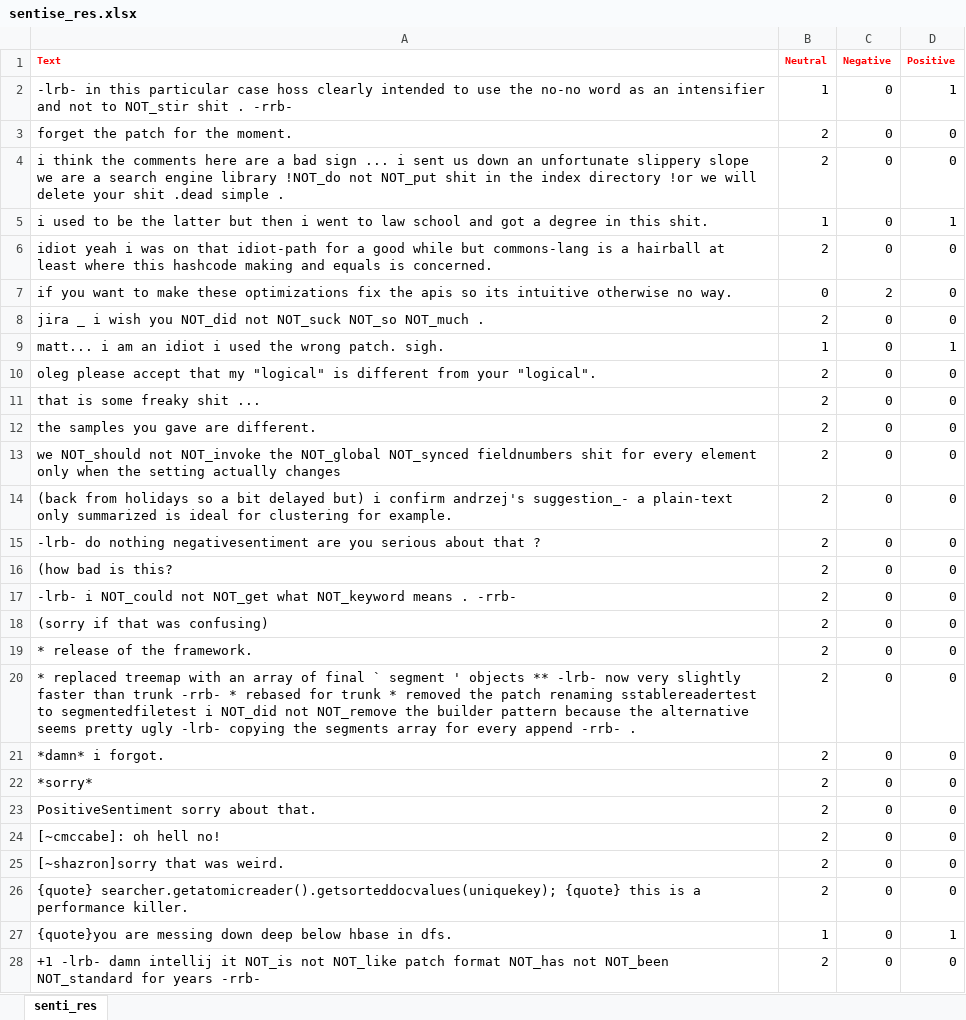
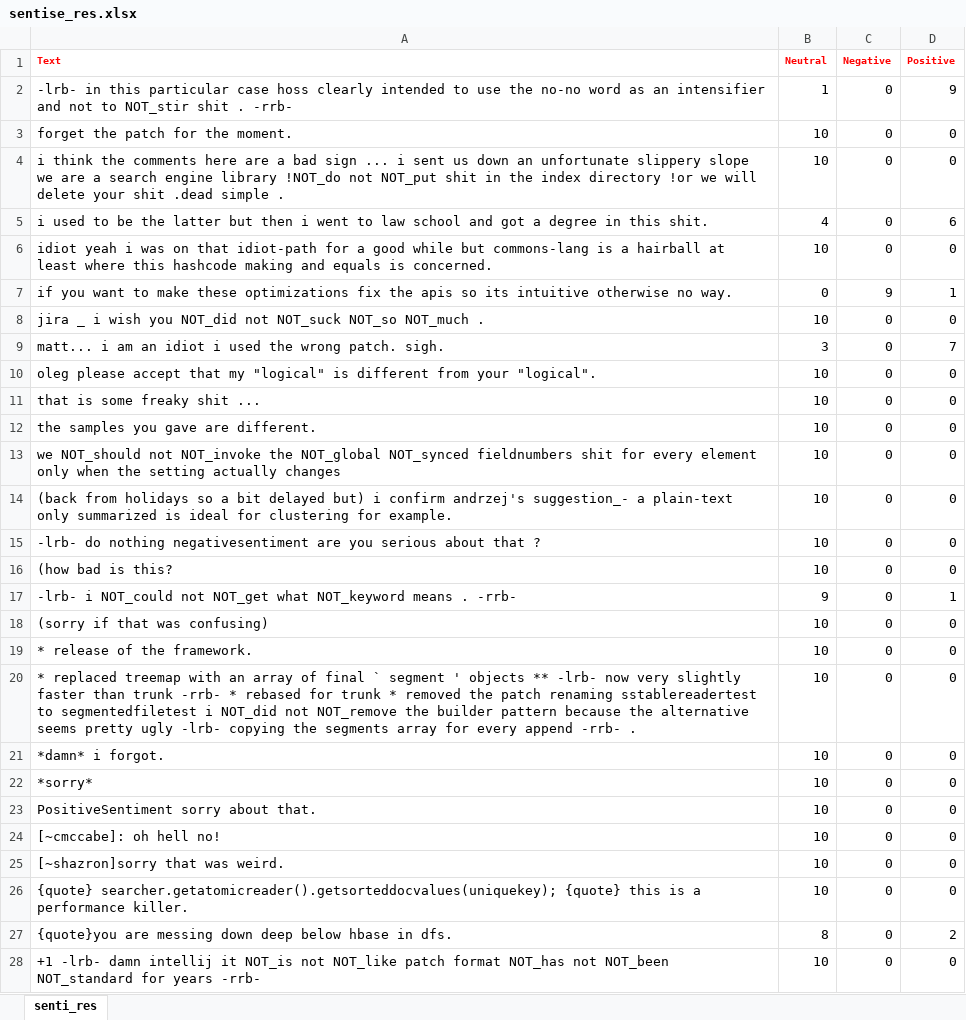
Before and after one commit to amiangshu/SentiSE, an Excel workbook: sentise_res.xlsx, sheet senti_res, drawn as a sheet; only a part is shown; values as stored, in another font and other column widths than the file's, no borders; the diff covers the shown part only; the diff names each change by its address in the sheet, - before the commit and + after, or states it on an @@ line.

```diff
--- a/sentise_res.xlsx (sheet senti_res)
+++ b/sentise_res.xlsx (sheet senti_res)
-D2 (Positive): 1
+D2 (Positive): 9
-B3:B4 (Neutral): 2
+B3:B4 (Neutral): 10
-B5 (Neutral): 1
+B5 (Neutral): 4
-D5 (Positive): 1
+D5 (Positive): 6
-B6 (Neutral): 2
+B6 (Neutral): 10
-C7 (Negative): 2
+C7 (Negative): 9
-D7 (Positive): 0
+D7 (Positive): 1
-B8 (Neutral): 2
+B8 (Neutral): 10
-B9 (Neutral): 1
+B9 (Neutral): 3
-D9 (Positive): 1
+D9 (Positive): 7
-B10:B16 (Neutral): 2
+B10:B16 (Neutral): 10
-B17 (Neutral): 2
+B17 (Neutral): 9
-D17 (Positive): 0
+D17 (Positive): 1
-B18:B26 (Neutral): 2
+B18:B26 (Neutral): 10
-B27 (Neutral): 1
+B27 (Neutral): 8
-D27 (Positive): 1
+D27 (Positive): 2
-B28 (Neutral): 2
+B28 (Neutral): 10
```
Also changed, not shown: 226 edited cells elsewhere in this sheet, 5 other files.
